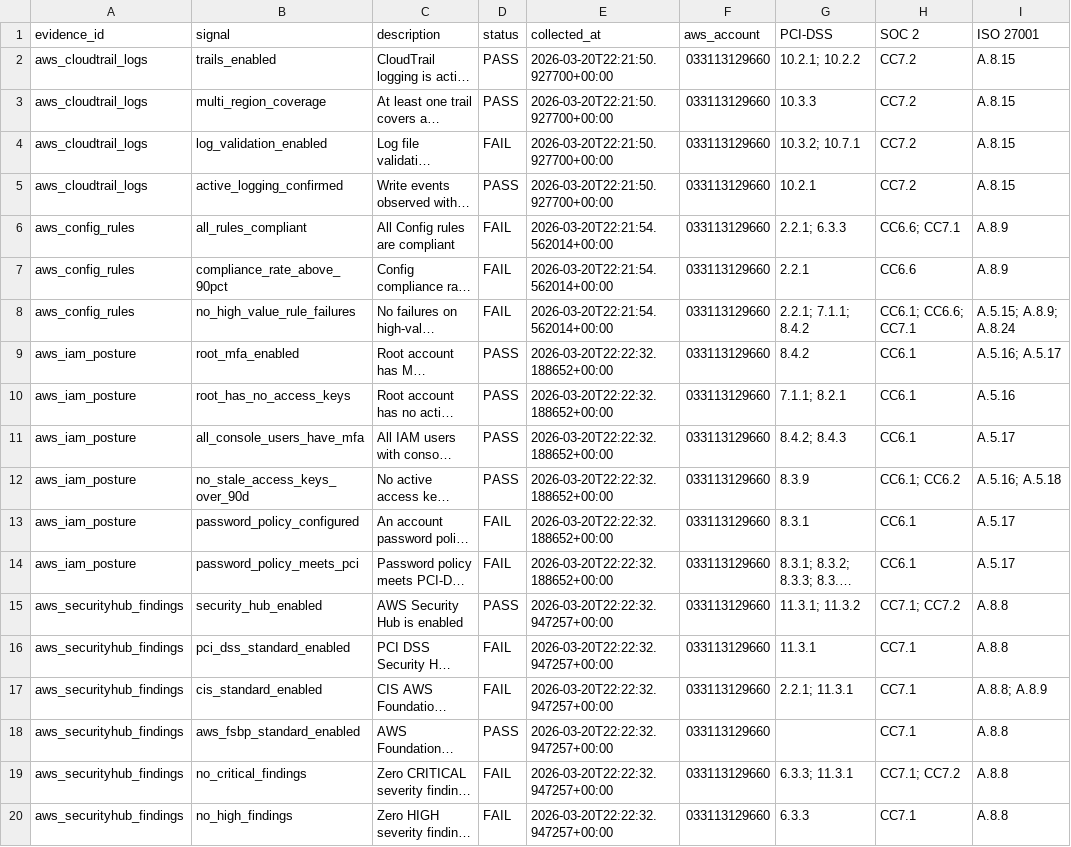
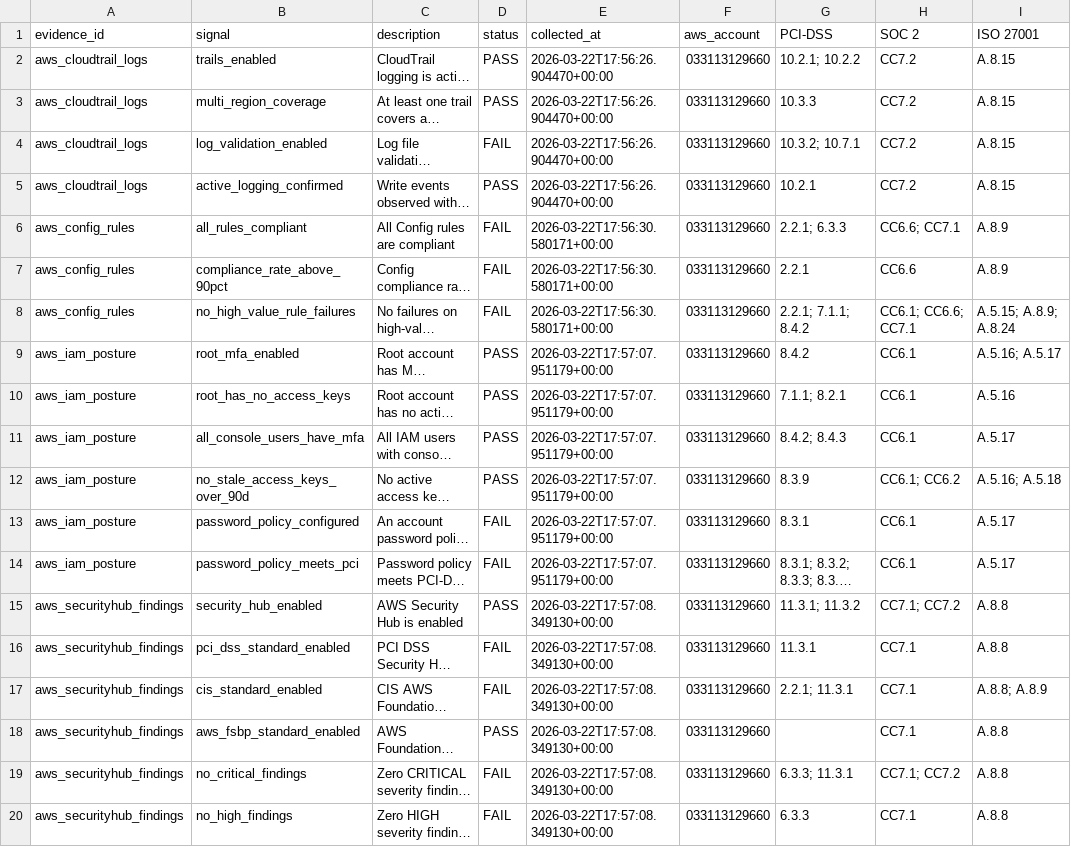
Before and after one commit to reeshiri/aws-compliance-as-code, a CSV file: reports/01_summary.csv, drawn as a sheet; only a part is shown; long unchanged cells end in …; the diff names each change by its address in the sheet, - before the commit and + after, or states it on an @@ line.

```diff
--- a/reports/01_summary.csv
+++ b/reports/01_summary.csv
-E2:E5 (collected_at): 2026-03-20T22:21:50.927700+00:00
+E2:E5 (collected_at): 2026-03-22T17:56:26.904470+00:00
-E6:E8 (collected_at): 2026-03-20T22:21:54.562014+00:00
+E6:E8 (collected_at): 2026-03-22T17:56:30.580171+00:00
-E9:E14 (collected_at): 2026-03-20T22:22:32.188652+00:00
+E9:E14 (collected_at): 2026-03-22T17:57:07.951179+00:00
-E15:E20 (collected_at): 2026-03-20T22:22:32.947257+00:00
+E15:E20 (collected_at): 2026-03-22T17:57:08.349130+00:00
```
Also changed, not shown: 5 other files.
